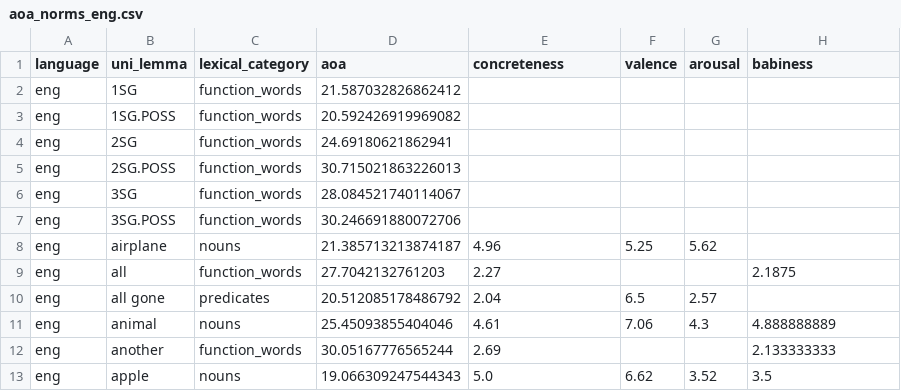
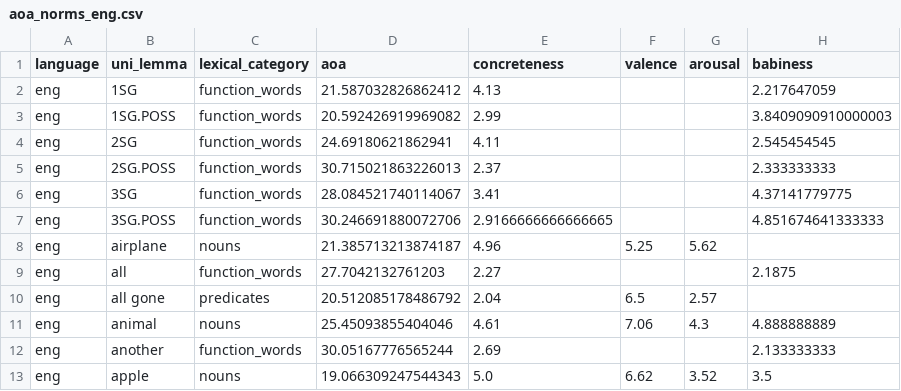
Before and after one commit to MarloDrews/word-learning-crosslinguistic, a CSV file: data/processed/interface/aoa_norms_eng.csv, drawn as a sheet; only a part is shown.

```diff
--- a/data/processed/interface/aoa_norms_eng.csv
+++ b/data/processed/interface/aoa_norms_eng.csv
@@ -1,8 +1,8 @@
 language,uni_lemma,lexical_category,aoa,concreteness,valence,arousal,babiness
-eng,1SG,function_words,21.587032826862412,,,,
-eng,1SG.POSS,function_words,20.592426919969082,,,,
-eng,2SG,function_words,24.69180621862941,,,,
-eng,2SG.POSS,function_words,30.715021863226013,,,,
-eng,3SG,function_words,28.084521740114067,,,,
-eng,3SG.POSS,function_words,30.246691880072706,,,,
+eng,1SG,function_words,21.587032826862412,4.13,,,2.217647059
+eng,1SG.POSS,function_words,20.592426919969082,2.99,,,3.8409090910000003
+eng,2SG,function_words,24.69180621862941,4.11,,,2.545454545
+eng,2SG.POSS,function_words,30.715021863226013,2.37,,,2.333333333
+eng,3SG,function_words,28.084521740114067,3.41,,,4.37141779775
+eng,3SG.POSS,function_words,30.246691880072706,2.9166666666666665,,,4.851674641333333
 eng,airplane,nouns,21.385713213874187,4.96,5.25,5.62,
```
Also changed, not shown: data/processed/interface/aoa_norms_deu.csv, data/processed/interface/aoa_norms_hun.csv, 1 other file.
